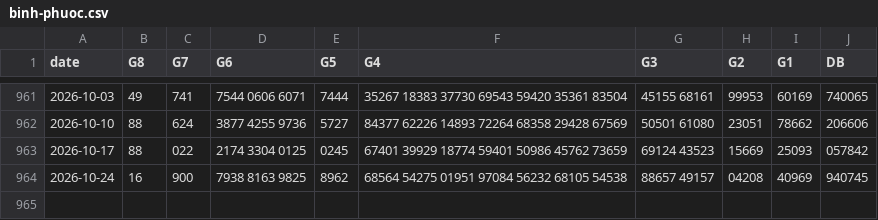
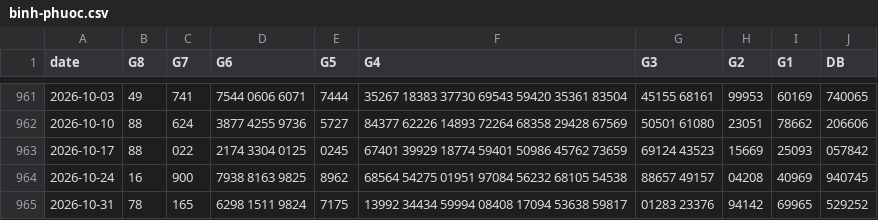
Before and after one commit to Hpbt/xsmn-thong-ke, a CSV file: data/binh-phuoc.csv, drawn as a sheet; only a part is shown, gaps mark what is left out; the diff names each change by its address in the sheet, - before the commit and + after, or states it on an @@ line.

```diff
--- a/data/binh-phuoc.csv
+++ b/data/binh-phuoc.csv
+row 965: 2026-10-31 | 78 | 165 | 6298 1511 9824 | 7175 | 13992 34434 59994 08408 17094 53638 59817 | 01283 23376 | 94142 | 69965 | 529252
```
Also changed, not shown: data/hau-giang.csv, data/long-an.csv, 1 other file.
